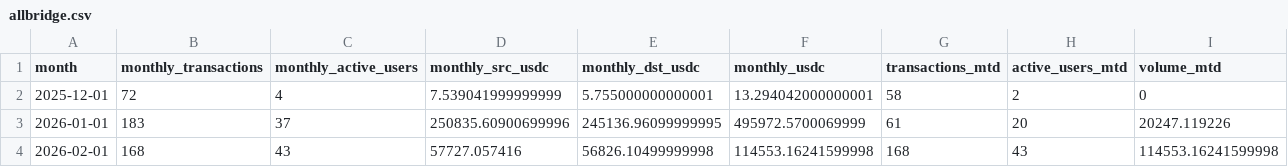
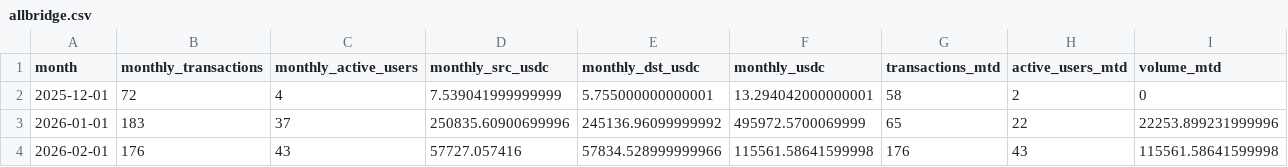
Before and after one commit to MarcLlopart/Algorand-Allbridge, a CSV file: public/allbridge.csv, drawn as a sheet.

```diff
--- a/public/allbridge.csv
+++ b/public/allbridge.csv
@@ -2,3 +2,3 @@
 "2025-12-01",72,4,7.539041999999999,5.755000000000001,13.294042000000001,58,2,0
-"2026-01-01",183,37,250835.60900699996,245136.96099999995,495972.5700069999,61,20,20247.119226
-"2026-02-01",168,43,57727.057416,56826.10499999998,114553.16241599998,168,43,114553.16241599998
+"2026-01-01",183,37,250835.60900699996,245136.96099999992,495972.5700069999,65,22,22253.899231999996
+"2026-02-01",176,43,57727.057416,57834.528999999966,115561.58641599998,176,43,115561.58641599998
```
